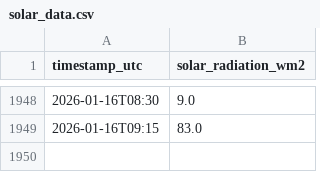
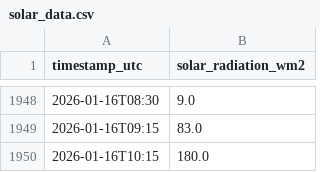
Before and after one commit to NnenneA/Solar-Forecast-Explorer, a CSV file: solar_data.csv, drawn as a sheet; only a part is shown, gaps mark what is left out; the diff names each change by its address in the sheet, - before the commit and + after, or states it on an @@ line.

```diff
--- a/solar_data.csv
+++ b/solar_data.csv
+row 1950: 2026-01-16T10:15 | 180.0
```
